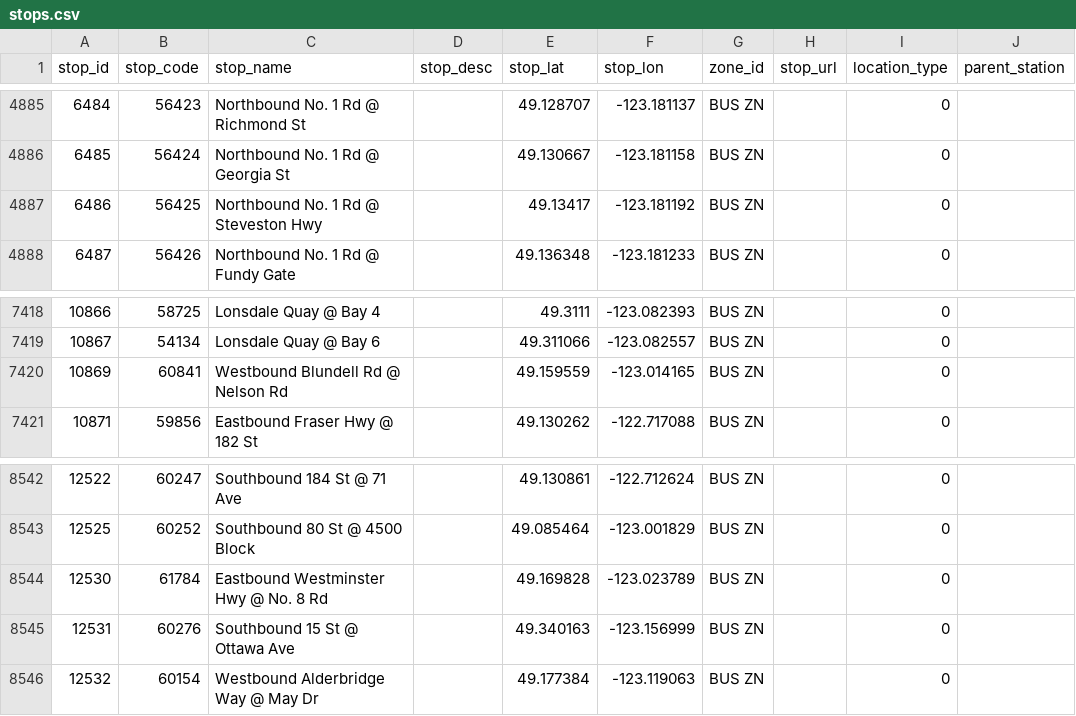
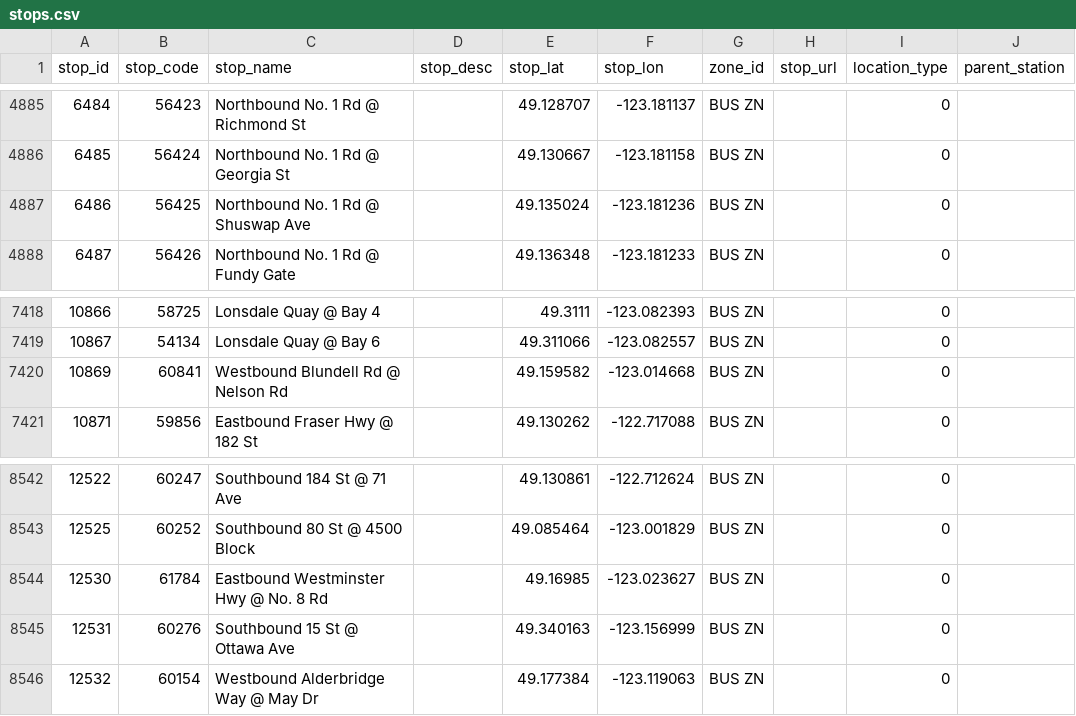
Before and after one commit to carsonyl/translink-derived-datasets, a CSV file: datasets/stops.csv, drawn as a sheet; only a part is shown, gaps mark what is left out; the diff names each change by its address in the sheet, - before the commit and + after, or states it on an @@ line.

```diff
--- a/datasets/stops.csv
+++ b/datasets/stops.csv
-C4887 (stop_name): Northbound No. 1 Rd @ Steveston Hwy
+C4887 (stop_name): Northbound No. 1 Rd @ Shuswap Ave
-E4887 (stop_lat): 49.13417
+E4887 (stop_lat): 49.135024
-F4887 (stop_lon): -123.181192
+F4887 (stop_lon): -123.181236
-E7420 (stop_lat): 49.159559
+E7420 (stop_lat): 49.159582
-F7420 (stop_lon): -123.014165
+F7420 (stop_lon): -123.014668
-E8544 (stop_lat): 49.169828
+E8544 (stop_lat): 49.16985
-F8544 (stop_lon): -123.023789
+F8544 (stop_lon): -123.023627
```
Also changed, not shown: 1 other file.
